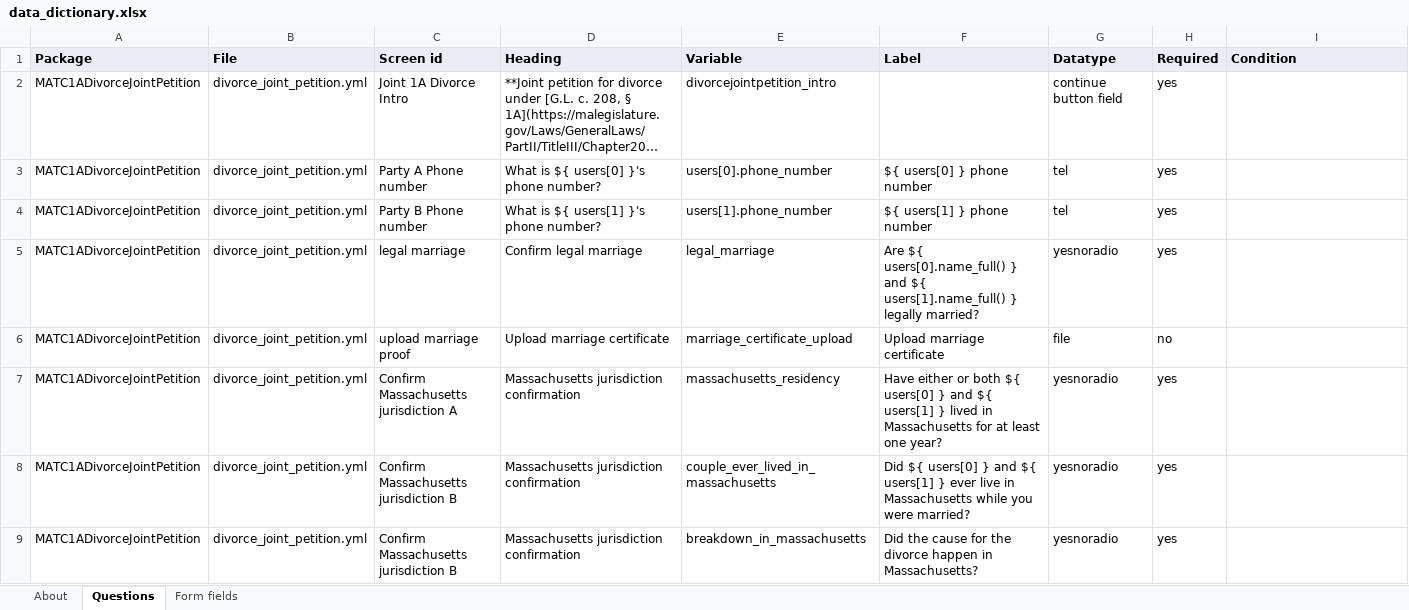
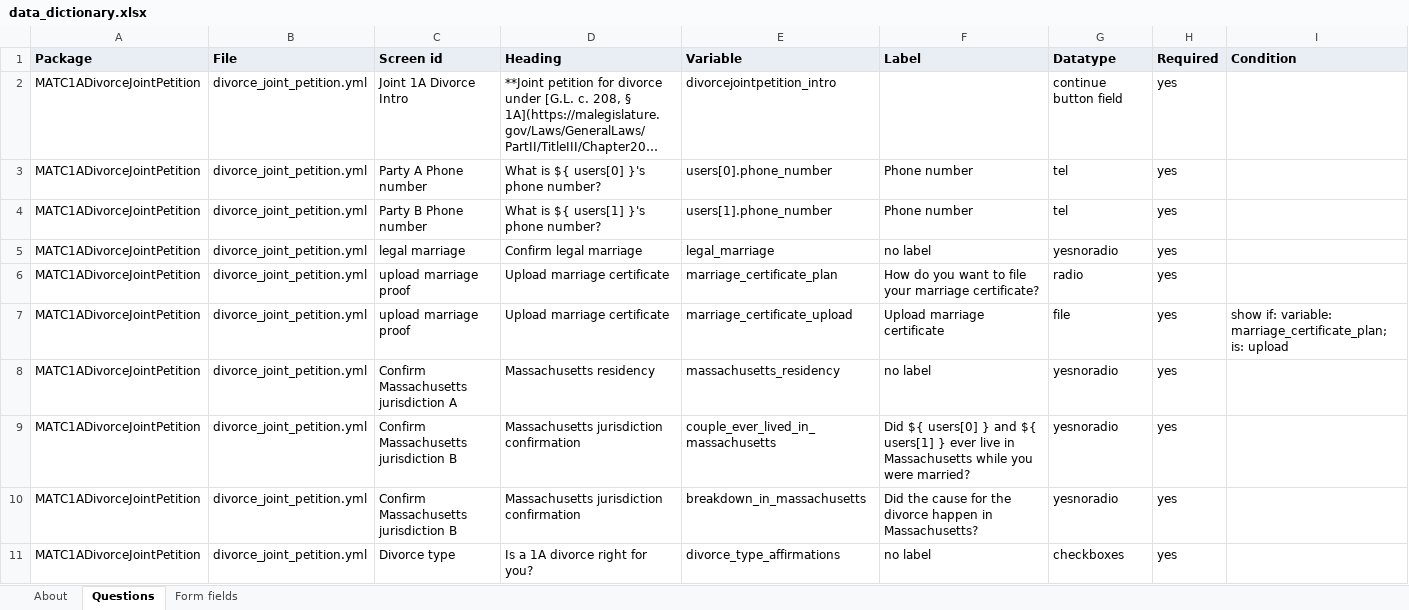
Before and after one commit to SuffolkLITLab/docassemble-MATC1ADivorceJointPetition, an Excel workbook: docs/data_dictionary.xlsx, sheet Questions, drawn as a sheet; only a part is shown; the shorter side is filled out with more unchanged rows; long unchanged cells end in …; values as stored, in another font and other column widths than the file's, no borders; addresses are those after the commit; the diff covers the shown part only; the diff names each change by its address in the sheet, - before the commit and + after, or states it on an @@ line.

```diff
--- a/docs/data_dictionary.xlsx (sheet Questions)
+++ b/docs/data_dictionary.xlsx (sheet Questions)
-F3 (Label): ${ users[0] } phone number
+F3 (Label): Phone number
-F4 (Label): ${ users[1] } phone number
+F4 (Label): Phone number
-F5 (Label): Are ${ users[0].name_full() } and ${ users[1].name_full() } legally married?
+F5 (Label): no label
+row 6: MATC1ADivorceJointPetition | divorce_joint_petition.yml | upload marriage proof | Upload marriage certificate | marriage_certificate_plan | How do you want to file your marriage certificate? | radio | yes
-H7 (Required): no
+H7 (Required): yes
-I7 (Condition): (empty)
+I7 (Condition): show if: variable: marriage_certificate_plan; is: upload
-D8 (Heading): Massachusetts jurisdiction confirmation
+D8 (Heading): Massachusetts residency
-F8 (Label): Have either or both ${ users[0] } and ${ users[1] } lived in Massachusetts for at least one year?
+F8 (Label): no label
```
Also changed, not shown: 8 added rows, 5 removed rows and 27 edited cells elsewhere in this sheet, sheet About.
